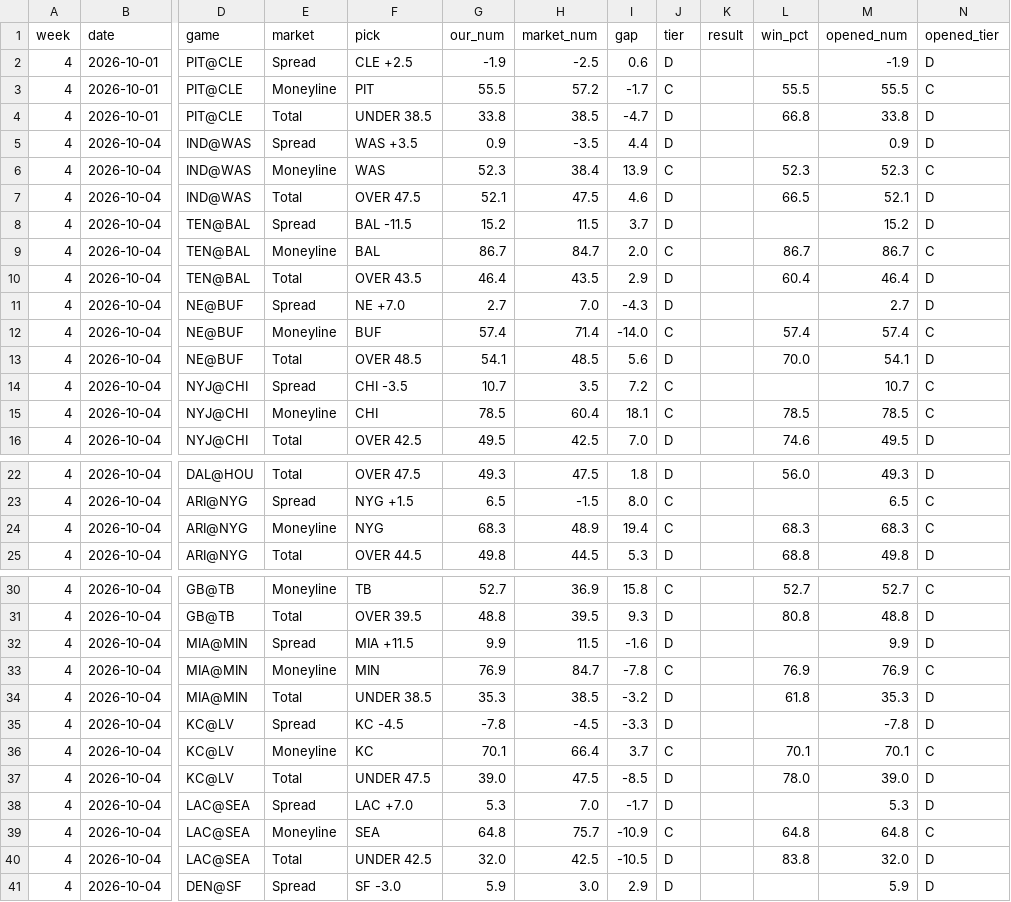
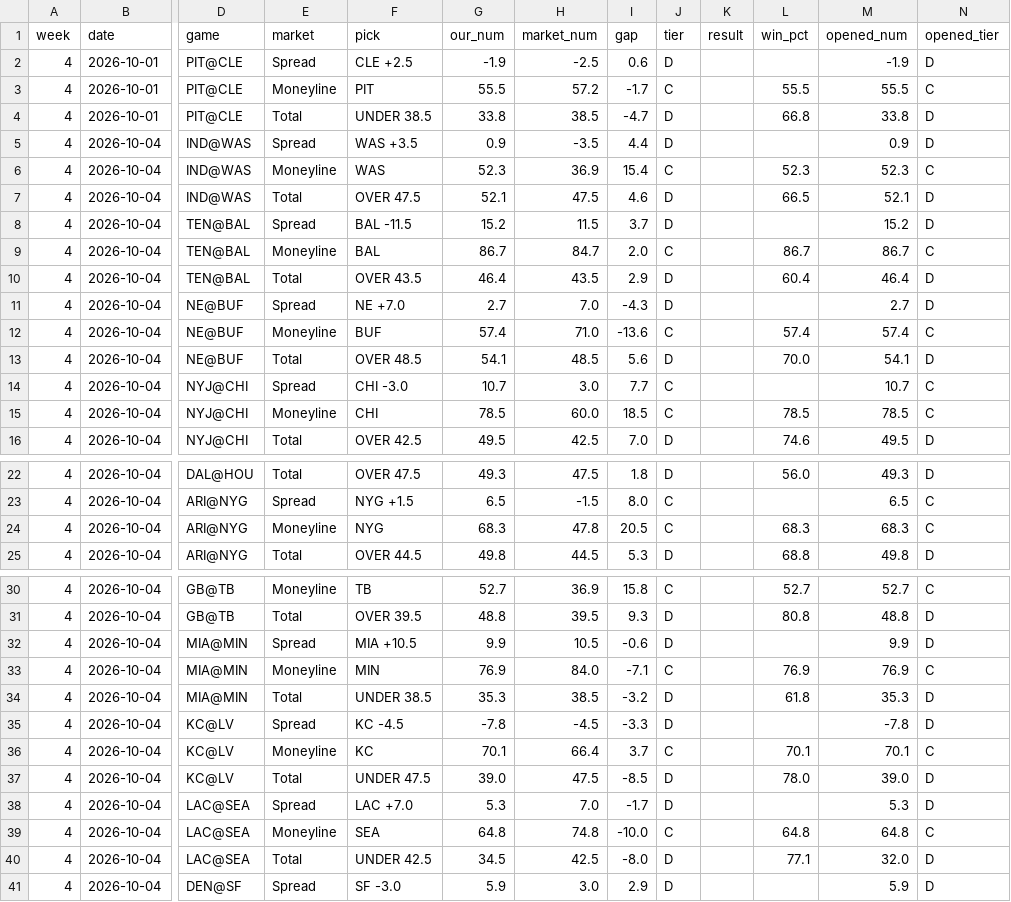
Before and after one commit to fourty2se7en/nfl-card, a CSV file: scripts/ledger_week4.csv, drawn as a sheet; only a part is shown, gaps mark what is left out; the diff names each change by its address in the sheet, - before the commit and + after, or states it on an @@ line.

```diff
--- a/scripts/ledger_week4.csv
+++ b/scripts/ledger_week4.csv
-H6 (market_num): 38.4
+H6 (market_num): 36.9
-I6 (gap): 13.9
+I6 (gap): 15.4
-H12 (market_num): 71.4
+H12 (market_num): 71.0
-I12 (gap): -14.0
+I12 (gap): -13.6
-F14 (pick): CHI -3.5
+F14 (pick): CHI -3.0
-H14 (market_num): 3.5
+H14 (market_num): 3.0
-I14 (gap): 7.2
+I14 (gap): 7.7
-H15 (market_num): 60.4
+H15 (market_num): 60.0
-I15 (gap): 18.1
+I15 (gap): 18.5
-H24 (market_num): 48.9
+H24 (market_num): 47.8
-I24 (gap): 19.4
+I24 (gap): 20.5
-F32 (pick): MIA +11.5
+F32 (pick): MIA +10.5
-H32 (market_num): 11.5
+H32 (market_num): 10.5
-I32 (gap): -1.6
+I32 (gap): -0.6
-H33 (market_num): 84.7
+H33 (market_num): 84.0
-I33 (gap): -7.8
+I33 (gap): -7.1
-H39 (market_num): 75.7
+H39 (market_num): 74.8
-I39 (gap): -10.9
+I39 (gap): -10.0
-G40 (our_num): 32.0
+G40 (our_num): 34.5
-I40 (gap): -10.5
+I40 (gap): -8.0
-L40 (win_pct): 83.8
+L40 (win_pct): 77.1
```
Also changed, not shown: scripts/ledger_history.csv, site/ledger_week4.csv, 5 other files.
